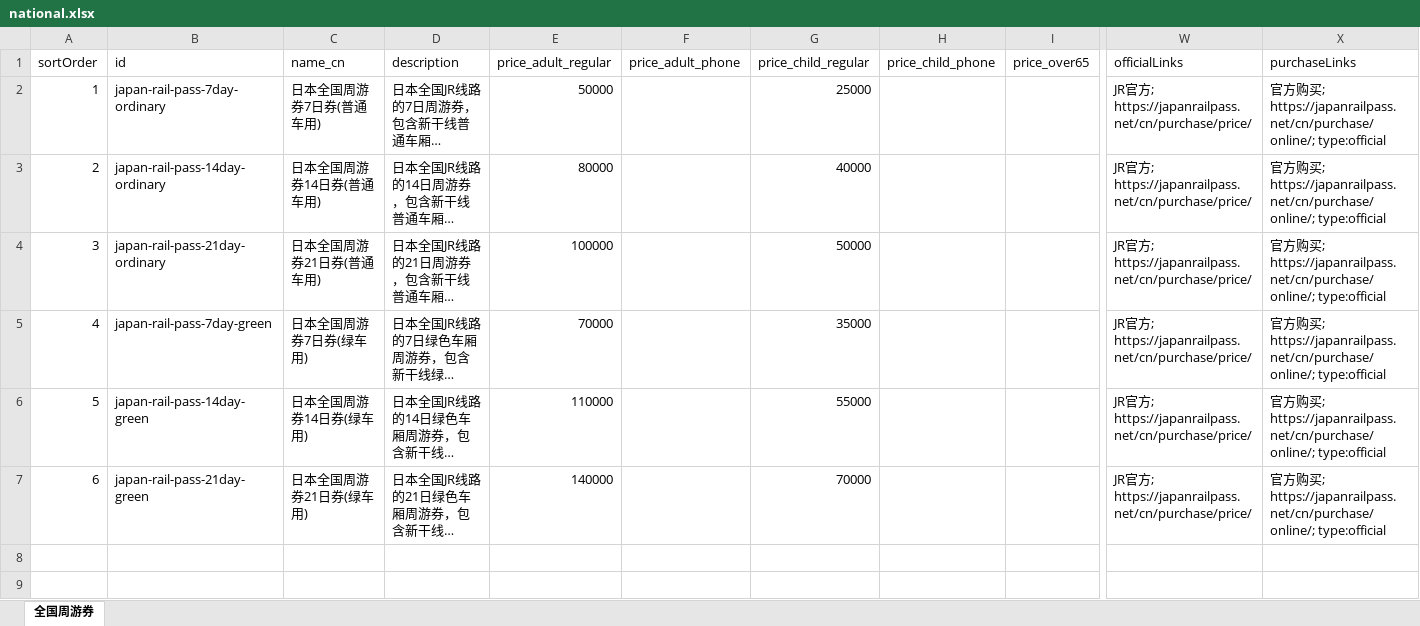
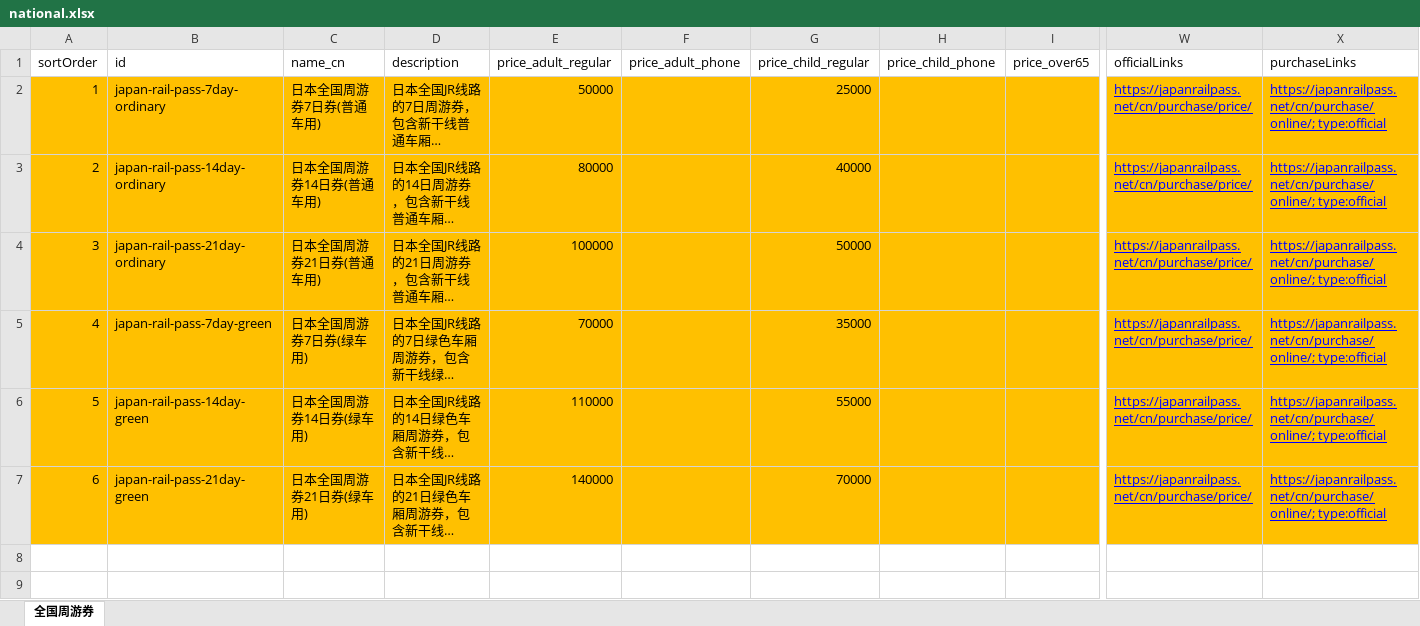
Before and after one commit to Oyim0427/findmyrailpass.net, an Excel workbook: src/excel-data/national.xlsx, sheet 全国周游券, drawn as a sheet; only a part is shown, gaps mark what is left out; long unchanged cells end in …; values as stored, in another font and other column widths than the file's, no borders; the diff covers the shown part only; the diff names each change by its address in the sheet, - before the commit and + after, or states it on an @@ line.

```diff
--- a/src/excel-data/national.xlsx (sheet 全国周游券)
+++ b/src/excel-data/national.xlsx (sheet 全国周游券)
-A2:X7 fill: none
+A2:X7 fill: #FFC000
-W2:W7 (officialLinks): JR官方; https://japanrailpass.net/cn/purchase/price/
+W2:W7 (officialLinks): https://japanrailpass.net/cn/purchase/price/
@@ W2:X7 underline: off → on, text colour: black → #0000FF @@
-X2:X7 (purchaseLinks): 官方购买; https://japanrailpass.net/cn/purchase/online/; type:official
+X2:X7 (purchaseLinks): https://japanrailpass.net/cn/purchase/online/; type:official
```
Also changed, not shown: cell formats elsewhere in this sheet, src/excel-data/chukoku.xlsx, src/excel-data/hokushinetsu.xlsx, 5 other files.
